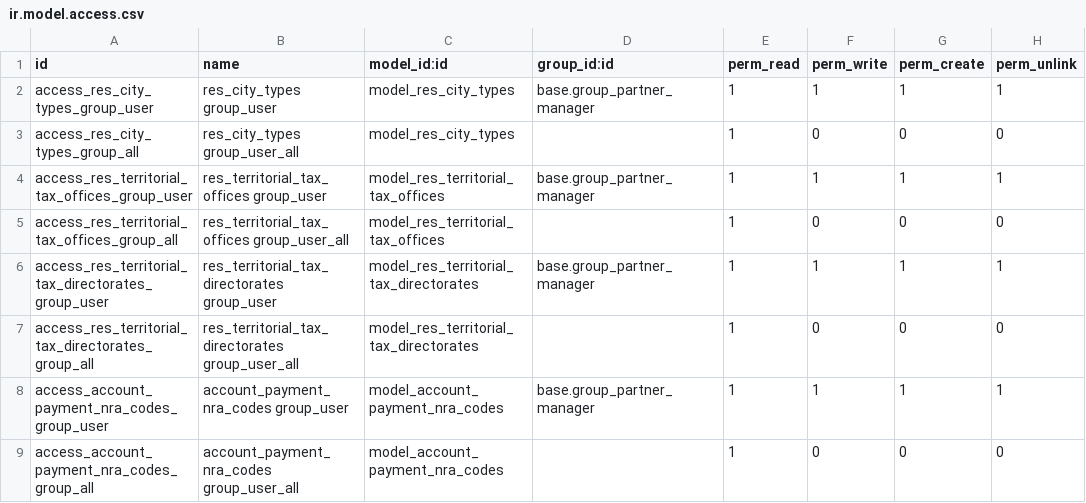
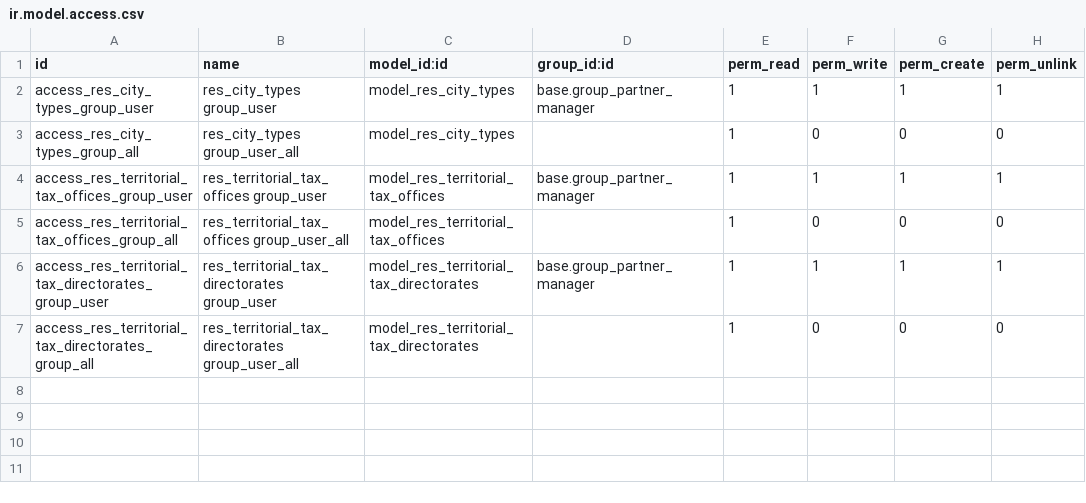
Before and after one commit to rosenvladimirov/l10n-bulgaria, a CSV file: l10n_bg/security/ir.model.access.csv, drawn as a sheet; the diff names each change by its address in the sheet, - before the commit and + after, or states it on an @@ line.

```diff
--- a/l10n_bg/security/ir.model.access.csv
+++ b/l10n_bg/security/ir.model.access.csv
-row 8: access_account_payment_nra_codes_group_user | account_payment_nra_codes group_user | model_account_payment_nra_codes | base.group_partner_manager | 1 | 1 | 1 | 1
-row 9: access_account_payment_nra_codes_group_all | account_payment_nra_codes group_user_all | model_account_payment_nra_codes |  | 1 | 0 | 0 | 0
```
